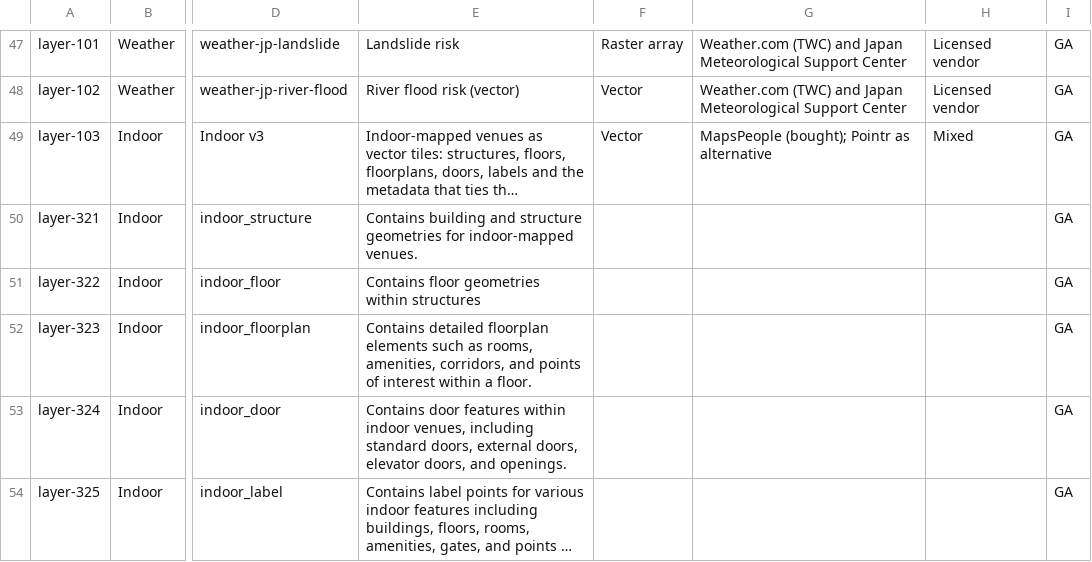
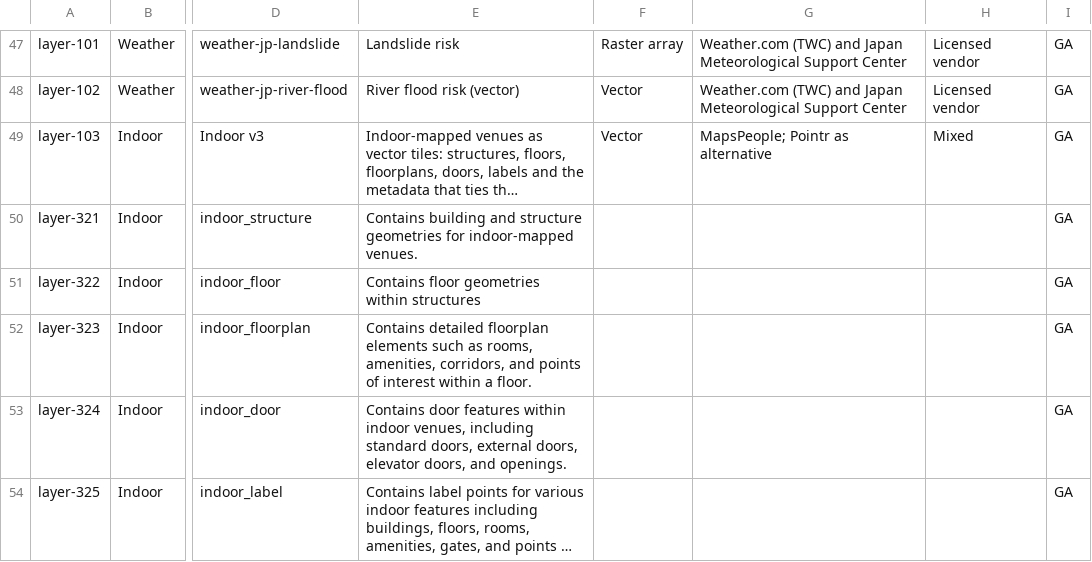
Before and after one commit to suneelkaw-mapbox/datacatalog, a CSV file: catalog.csv, drawn as a sheet; only a part is shown, gaps mark what is left out; long unchanged cells end in …; the diff names each change by its address in the sheet, - before the commit and + after, or states it on an @@ line.

```diff
--- a/catalog.csv
+++ b/catalog.csv
-G49: MapsPeople (bought); Pointr as alternative
+G49: MapsPeople; Pointr as alternative
```
Also changed, not shown: 3 other files.
